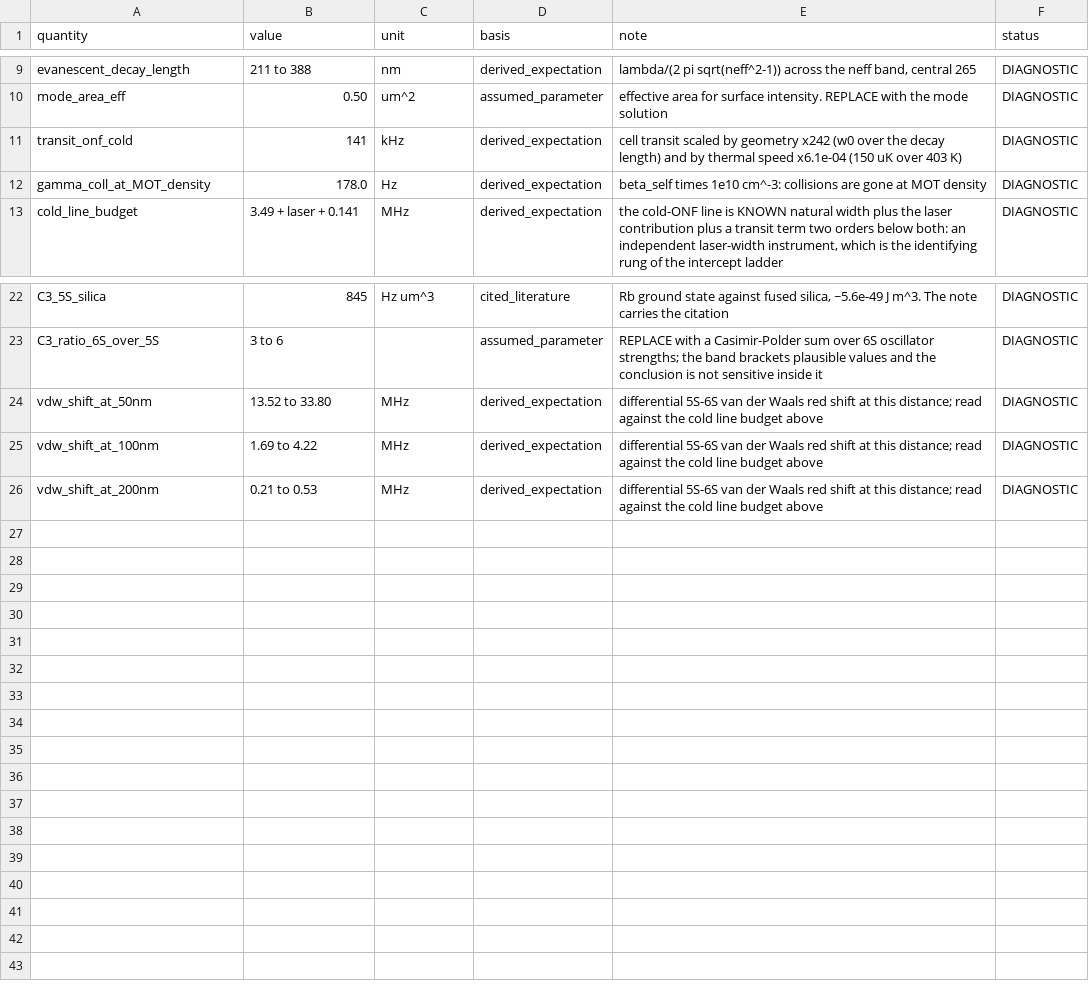
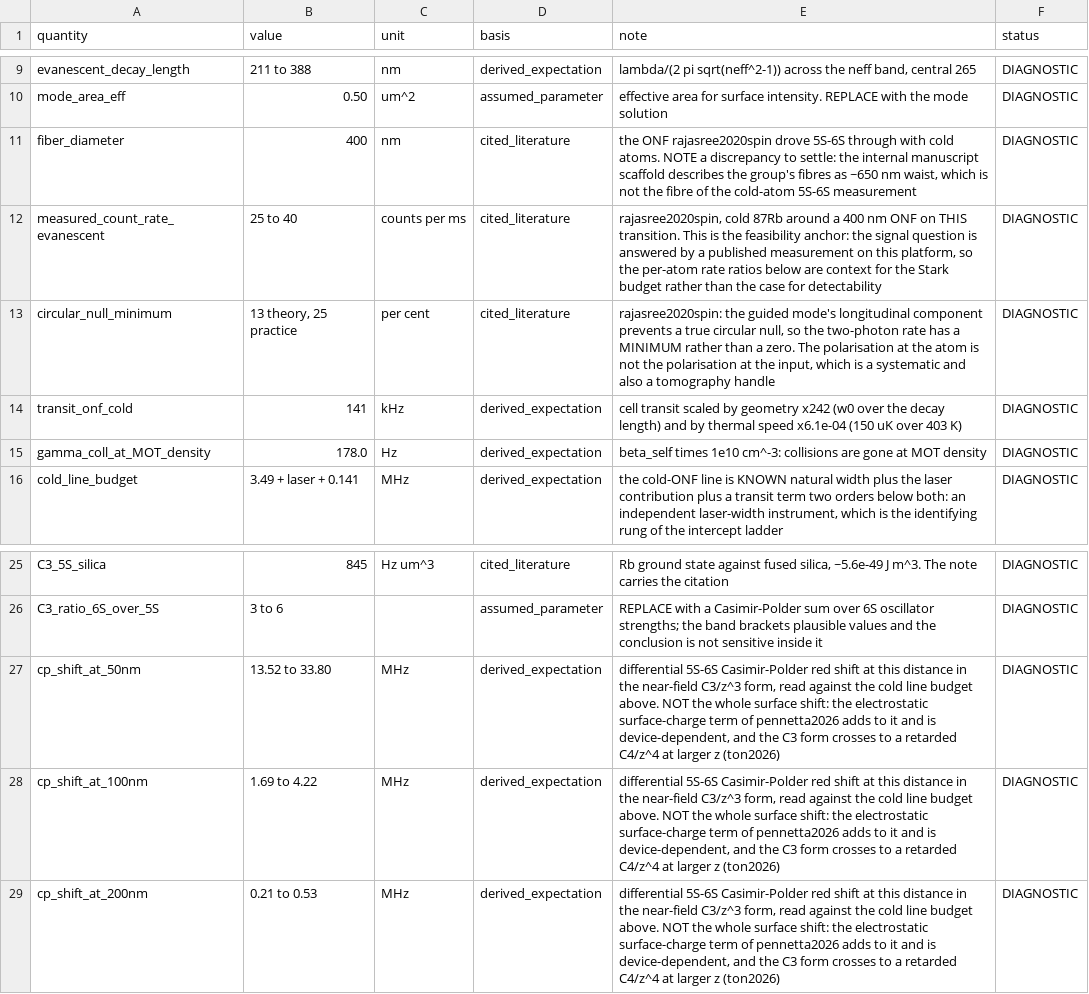
Before and after one commit to MichelangeloDondi/Rb-5S-6S-analysis, a CSV file: results/onf_candidate.csv, drawn as a sheet; only a part is shown, gaps mark what is left out.

Commit message:
Port the claims-register kernel entry, the grounded candidate note, and the addressee guard
Source: the archive's 2a00c706 plus three register-only fixes that postdate
the full gate on this staged tree, each covered by the targeted document
guards rerun after folding them in.

The claims register's kernel entry now carries the measured sensitivity in
place of "magnitude unquantified", the nested-likelihood-ratio treatment in
place of the withdrawn sign test, and a third unrun route to the laser
content beside the two it named. The candidate note is grounded in its own
lineage (the measured count rate as the feasibility anchor, the
two-component surface potential, the transient-probing bound) and, with its
producer, rewritten to the no-addressee register: the public record states
platform physics anchored on published work and does not reference any
specific laboratory's unpublished state. A new phrase bank in the hygiene
test guards that register from now on.

```diff
--- a/results/onf_candidate.csv
+++ b/results/onf_candidate.csv
@@ -10,2 +10,5 @@ evanescent_decay_length,211 to 388,nm,derived_expectation,"lambda/(2 pi sqrt(nef
 mode_area_eff,0.50,um^2,assumed_parameter,effective area for surface intensity. REPLACE with the mode solution,DIAGNOSTIC
+fiber_diameter,400,nm,cited_literature,"the ONF rajasree2020spin drove 5S-6S through with cold atoms. NOTE a discrepancy to settle: the internal manuscript scaffold describes the group's fibres as ~650 nm waist, which is not the fibre of the cold-atom 5S-6S measurement",DIAGNOSTIC
+measured_count_rate_evanescent,25 to 40,counts per ms,cited_literature,"rajasree2020spin, cold 87Rb around a 400 nm ONF on THIS transition. This is the feasibility anchor: the signal question is answered by a published measurement on this platform, so the per-atom rate ratios below are context for the Stark budget rather than the case for detectability",DIAGNOSTIC
+circular_null_minimum,"13 theory, 25 practice",per cent,cited_literature,"rajasree2020spin: the guided mode's longitudinal component prevents a true circular null, so the two-photon rate has a MINIMUM rather than a zero. The polarisation at the atom is not the polarisation at the input, which is a systematic and also a tomography handle",DIAGNOSTIC
 transit_onf_cold,141,kHz,derived_expectation,cell transit scaled by geometry x242 (w0 over the decay length) and by thermal speed x6.1e-04 (150 uK over 403 K),DIAGNOSTIC
@@ -23,4 +26,4 @@ C3_5S_silica,845,Hz um^3,cited_literature,"Rb ground state against fused silica,
 C3_ratio_6S_over_5S,3 to 6,,assumed_parameter,REPLACE with a Casimir-Polder sum over 6S oscillator strengths; the band brackets plausible values and the conclusion is not sensitive inside it,DIAGNOSTIC
-vdw_shift_at_50nm,13.52 to 33.80,MHz,derived_expectation,differential 5S-6S van der Waals red shift at this distance; read against the cold line budget above,DIAGNOSTIC
-vdw_shift_at_100nm,1.69 to 4.22,MHz,derived_expectation,differential 5S-6S van der Waals red shift at this distance; read against the cold line budget above,DIAGNOSTIC
-vdw_shift_at_200nm,0.21 to 0.53,MHz,derived_expectation,differential 5S-6S van der Waals red shift at this distance; read against the cold line budget above,DIAGNOSTIC
+cp_shift_at_50nm,13.52 to 33.80,MHz,derived_expectation,"differential 5S-6S Casimir-Polder red shift at this distance in the near-field C3/z^3 form, read against the cold line budget above. NOT the whole surface shift: the electrostatic surface-charge term of pennetta2026 adds to it and is device-dependent, and the C3 form crosses to a retarded C4/z^4 at larger z (ton2026)",DIAGNOSTIC
+cp_shift_at_100nm,1.69 to 4.22,MHz,derived_expectation,"differential 5S-6S Casimir-Polder red shift at this distance in the near-field C3/z^3 form, read against the cold line budget above. NOT the whole surface shift: the electrostatic surface-charge term of pennetta2026 adds to it and is device-dependent, and the C3 form crosses to a retarded C4/z^4 at larger z (ton2026)",DIAGNOSTIC
+cp_shift_at_200nm,0.21 to 0.53,MHz,derived_expectation,"differential 5S-6S Casimir-Polder red shift at this distance in the near-field C3/z^3 form, read against the cold line budget above. NOT the whole surface shift: the electrostatic surface-charge term of pennetta2026 adds to it and is device-dependent, and the C3 form crosses to a retarded C4/z^4 at larger z (ton2026)",DIAGNOSTIC
```
Also changed, not shown: 42 other files.
